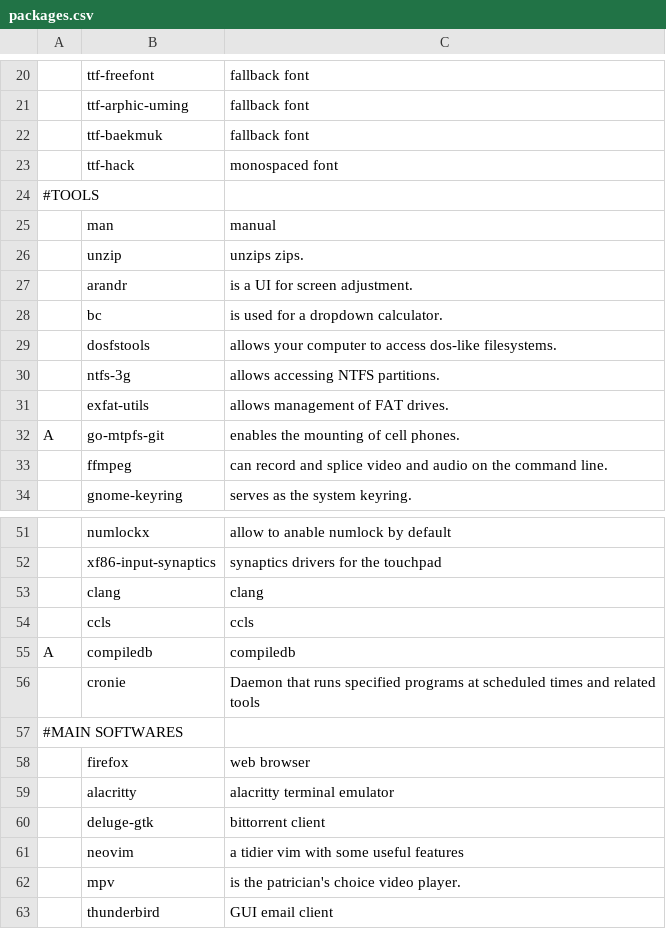
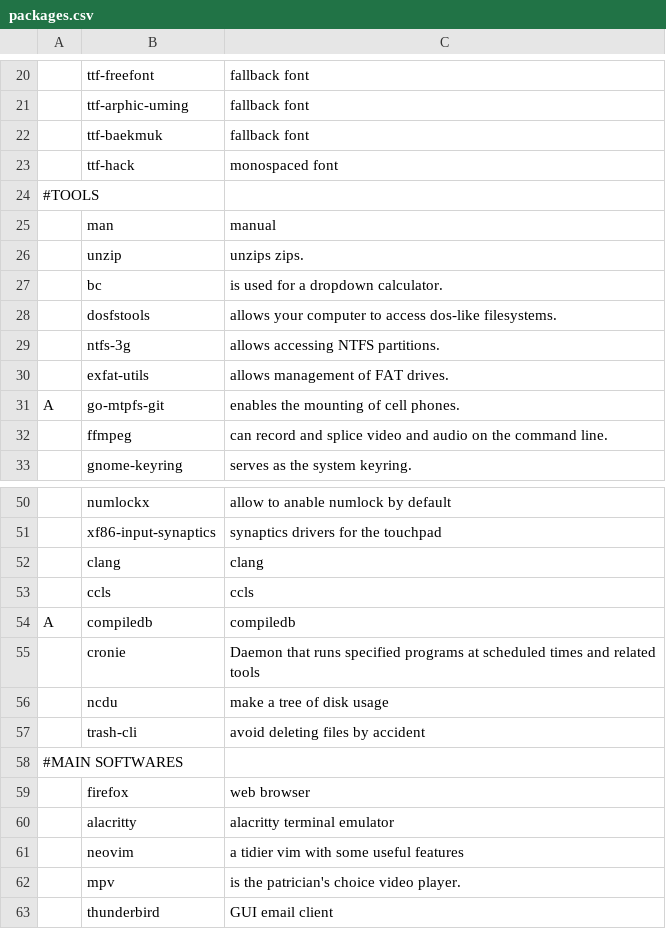
Before and after one commit to antv0/archsetup, a CSV file: packages.csv, drawn as a sheet; only a part is shown, gaps mark what is left out; removed rows and columns are numbered as before the commit, all else as after; the diff names each change by its address in the sheet, - before the commit and + after, or states it on an @@ line.

```diff
--- a/packages.csv
+++ b/packages.csv
-row 27:  | arandr | is a UI for screen adjustment.
+row 56:  | ncdu | make a tree of disk usage
+row 57:  | trash-cli | avoid deleting files by accident
-row 60:  | deluge-gtk | bittorrent client
```
Also changed, not shown: 1 other file.
